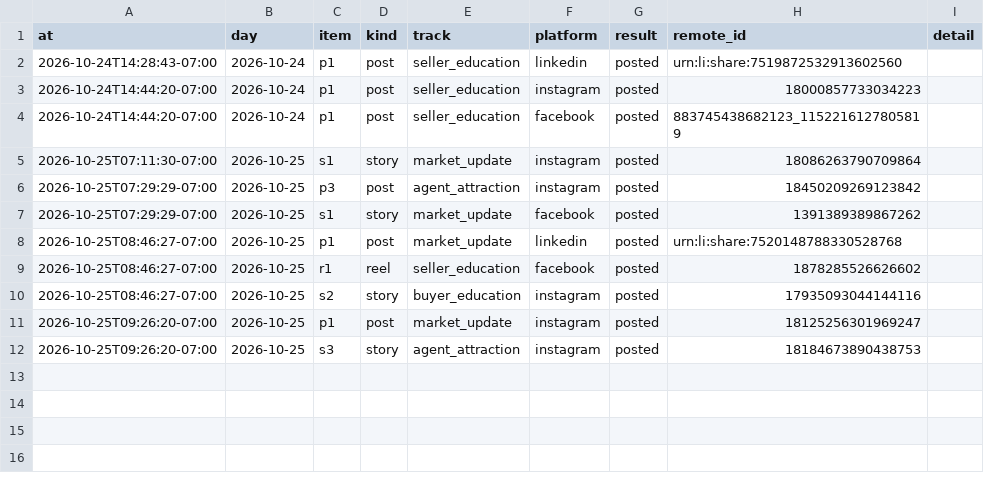
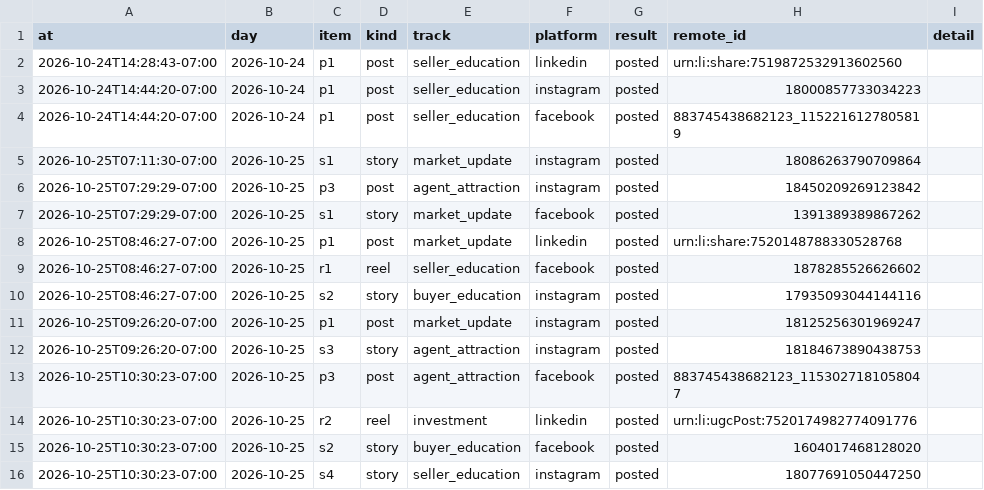
Before and after one commit to memorialdinh/memo-social-bot, a CSV file: data/publish_log.csv, drawn as a sheet.

Commit message:
bot: published

```diff
--- a/data/publish_log.csv
+++ b/data/publish_log.csv
@@ -12 +12,5 @@ at,day,item,kind,track,platform,result,remote_id,detail
 2026-10-25T09:26:20-07:00,2026-10-25,s3,story,agent_attraction,instagram,posted,18184673890438753,
+2026-10-25T10:30:23-07:00,2026-10-25,p3,post,agent_attraction,facebook,posted,883745438682123_1153027181058047,
+2026-10-25T10:30:23-07:00,2026-10-25,r2,reel,investment,linkedin,posted,urn:li:ugcPost:7520174982774091776,
+2026-10-25T10:30:23-07:00,2026-10-25,s2,story,buyer_education,facebook,posted,1604017468128020,
+2026-10-25T10:30:23-07:00,2026-10-25,s4,story,seller_education,instagram,posted,18077691050447250,
```
Also changed, not shown: 4 other files.
